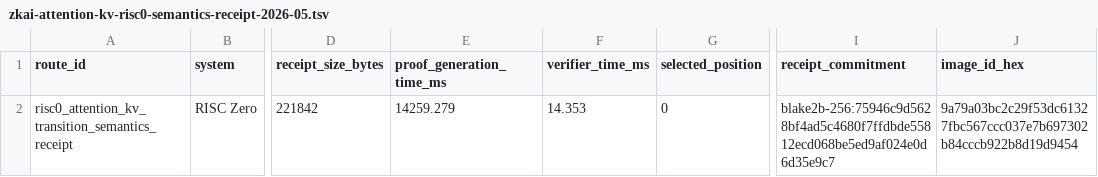
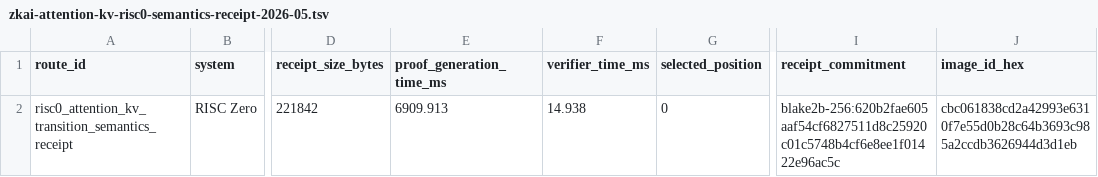
Before and after one commit to omarespejel/llm-provable-computer, a TSV file: docs/engineering/evidence/zkai-attention-kv-risc0-semantics-receipt-2026-05.tsv, drawn as a sheet; only a part is shown, gaps mark what is left out; the diff names each change by its address in the sheet, - before the commit and + after, or states it on an @@ line.

Commit message:
Harden attention KV RISC0 receipt metrics

```diff
--- a/docs/engineering/evidence/zkai-attention-kv-risc0-semantics-receipt-2026-05.tsv
+++ b/docs/engineering/evidence/zkai-attention-kv-risc0-semantics-receipt-2026-05.tsv
-E2 (proof_generation_time_ms): 14259.279
+E2 (proof_generation_time_ms): 6909.913
-F2 (verifier_time_ms): 14.353
+F2 (verifier_time_ms): 14.938
-I2 (receipt_commitment): blake2b-256:75946c9d5628bf4ad5c4680f7ffdbde55812ecd068be5ed9af024e0d6d35e9c7
+I2 (receipt_commitment): blake2b-256:620b2fae605aaf54cf6827511d8c25920c01c5748b4cf6e8ee1f01422e96ac5c
-J2 (image_id_hex): 9a79a03bc2c29f53dc61327fbc567ccc037e7b697302b84cccb922b8d19d9454
+J2 (image_id_hex): cbc061838cd2a42993e6310f7e55d0b28c64b3693c985a2ccdb3626944d3d1eb
```
Also changed, not shown: docs/engineering/evidence/zkai-attention-kv-proof-route-selector-2026-05.tsv, 16 other files.
